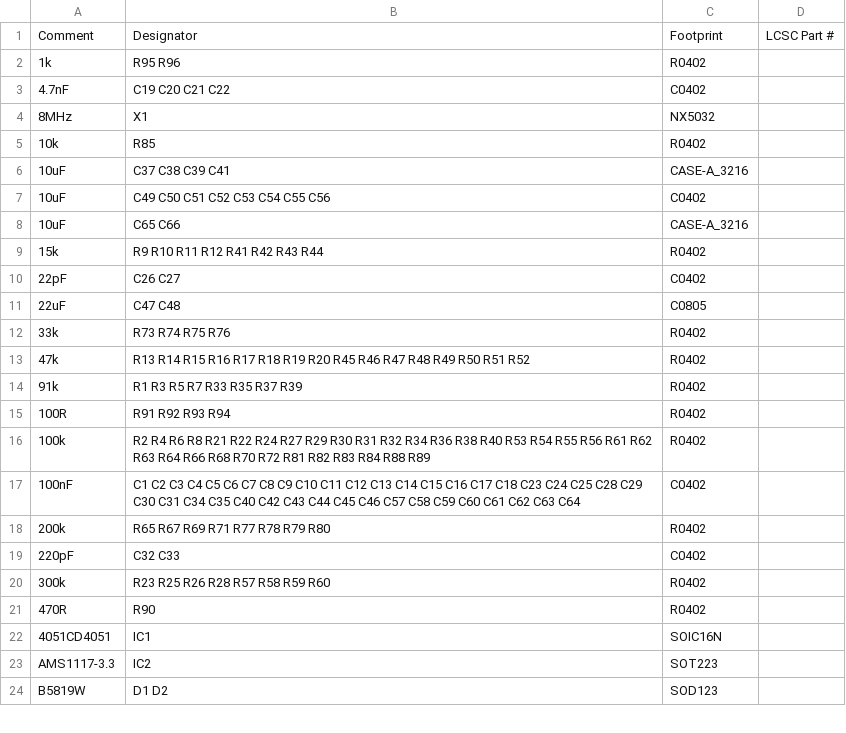
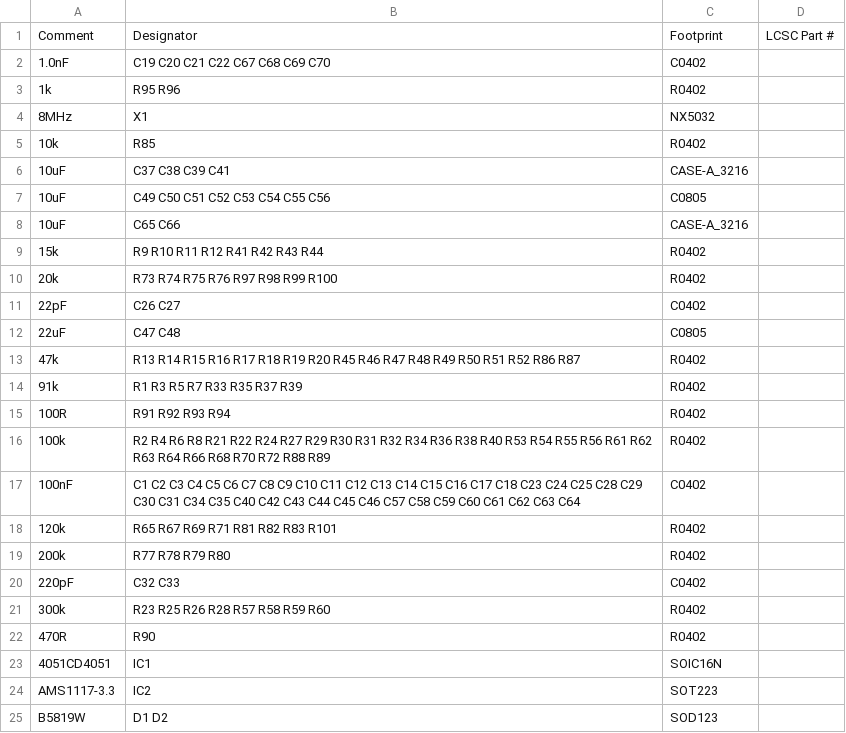
Before and after one commit to jhbruhn/eurorack, a CSV file: stereo_mix/hardware_design/pcb/assembly/stereo_mix_back_digital_bottom_bom.csv, drawn as a sheet; only a part is shown.

```diff
--- a/stereo_mix/hardware_design/pcb/assembly/stereo_mix_back_digital_bottom_bom.csv
+++ b/stereo_mix/hardware_design/pcb/assembly/stereo_mix_back_digital_bottom_bom.csv
@@ -1,4 +1,4 @@
 Comment,Designator,Footprint,LCSC Part #
+1.0nF,C19 C20 C21 C22 C67 C68 C69 C70,C0402,
 1k,R95 R96,R0402,
-4.7nF,C19 C20 C21 C22,C0402,
 8MHz,X1,NX5032,
@@ -6,14 +6,15 @@ Comment,Designator,Footprint,LCSC Part #
 10uF,C37 C38 C39 C41,CASE-A_3216,
-10uF,C49 C50 C51 C52 C53 C54 C55 C56,C0402,
+10uF,C49 C50 C51 C52 C53 C54 C55 C56,C0805,
 10uF,C65 C66,CASE-A_3216,
 15k,R9 R10 R11 R12 R41 R42 R43 R44,R0402,
+20k,R73 R74 R75 R76 R97 R98 R99 R100,R0402,
 22pF,C26 C27,C0402,
 22uF,C47 C48,C0805,
-33k,R73 R74 R75 R76,R0402,
-47k,R13 R14 R15 R16 R17 R18 R19 R20 R45 R46 R47 R48 R49 R50 R51 R52,R0402,
+47k,R13 R14 R15 R16 R17 R18 R19 R20 R45 R46 R47 R48 R49 R50 R51 R52 R86 R87,R0402,
 91k,R1 R3 R5 R7 R33 R35 R37 R39,R0402,
 100R,R91 R92 R93 R94,R0402,
-100k,R2 R4 R6 R8 R21 R22 R24 R27 R29 R30 R31 R32 R34 R36 R38 R40 R53 R54 R55 R56 R61 R62 R63 R64 R66 R68 R70 R72 R81 R82 R83 R84 R88 R89,R0402,
+100k,R2 R4 R6 R8 R21 R22 R24 R27 R29 R30 R31 R32 R34 R36 R38 R40 R53 R54 R55 R56 R61 R62 R63 R64 R66 R68 R70 R72 R88 R89,R0402,
 100nF,C1 C2 C3 C4 C5 C6 C7 C8 C9 C10 C11 C12 C13 C14 C15 C16 C17 C18 C23 C24 C25 C28 C29 C30 C31 C34 C35 C40 C42 C43 C44 C45 C46 C57 C58 C59 C60 C61 C62 C63 C64,C0402,
-200k,R65 R67 R69 R71 R77 R78 R79 R80,R0402,
+120k,R65 R67 R69 R71 R81 R82 R83 R101,R0402,
+200k,R77 R78 R79 R80,R0402,
 220pF,C32 C33,C0402,
```
Also changed, not shown: stereo_mix/hardware_design/pcb/assembly/stereo_mix_back_digital_bottom_cpl.csv, 16 other files.
